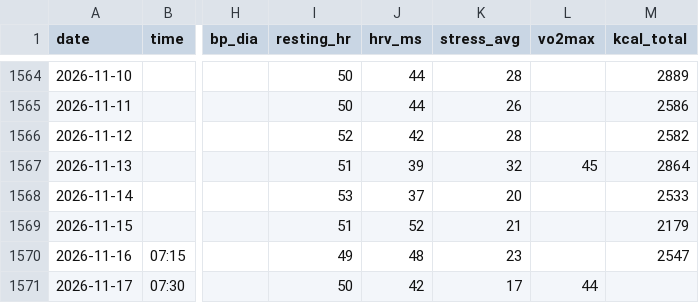
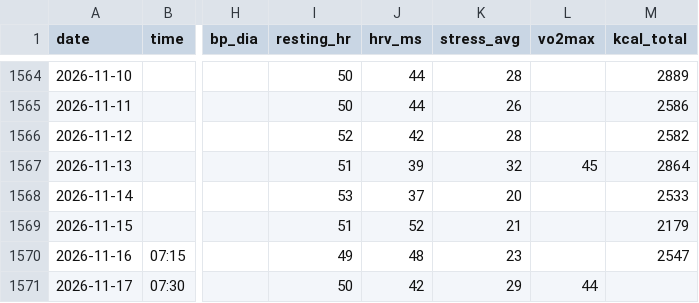
Before and after one commit to podniesm/health, a CSV file: data/body/measurements.csv, drawn as a sheet; only a part is shown, gaps mark what is left out; the diff names each change by its address in the sheet, - before the commit and + after, or states it on an @@ line.

```diff
--- a/data/body/measurements.csv
+++ b/data/body/measurements.csv
-K1571 (stress_avg): 17
+K1571 (stress_avg): 29
```
